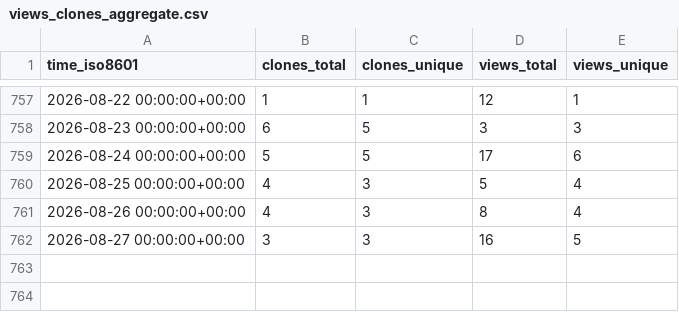
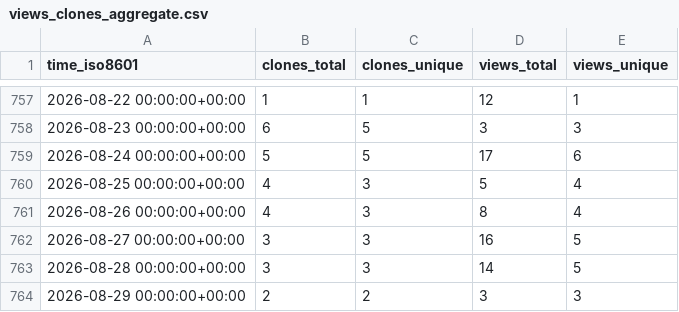
Before and after one commit to zellerlab/cayman, a CSV file: zellerlab/cayman/ghrs-data/views_clones_aggregate.csv, drawn as a sheet; only a part is shown, gaps mark what is left out; the diff names each change by its address in the sheet, - before the commit and + after, or states it on an @@ line.

```diff
--- a/zellerlab/cayman/ghrs-data/views_clones_aggregate.csv
+++ b/zellerlab/cayman/ghrs-data/views_clones_aggregate.csv
+row 763: 2026-08-28 00:00:00+00:00 | 3 | 3 | 14 | 5
+row 764: 2026-08-29 00:00:00+00:00 | 2 | 2 | 3 | 3
```
Also changed, not shown: 1 other file.
